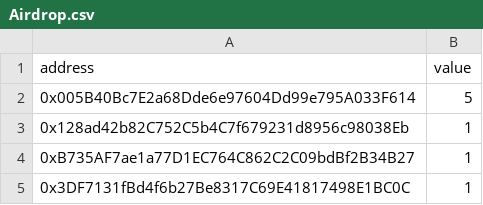
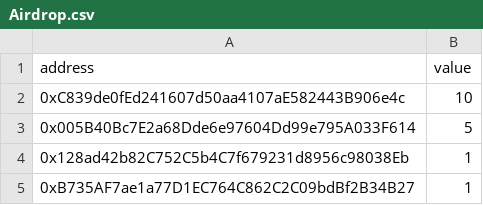
Before and after one commit to 6529complaints/TheComplaintCards, a CSV file: Complaint Card#14-IGottheBlueALs/Airdrop.csv, drawn as a sheet; only a part is shown; the shorter side is filled out with more unchanged rows; the diff covers the shown part only; the diff names each change by its address in the sheet, - before the commit and + after, or states it on an @@ line.

Commit message:
Final Airdrop list

```diff
--- a/Complaint Card#14-IGottheBlueALs/Airdrop.csv
+++ b/Complaint Card#14-IGottheBlueALs/Airdrop.csv
+row 2: 0xC839de0fEd241607d50aa4107aE582443B906e4c | 10
```
Also changed, not shown: 66 added rows elsewhere in this file.
